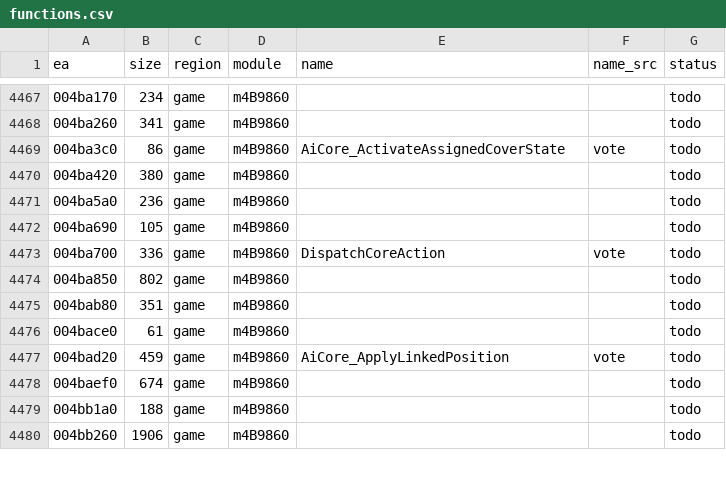
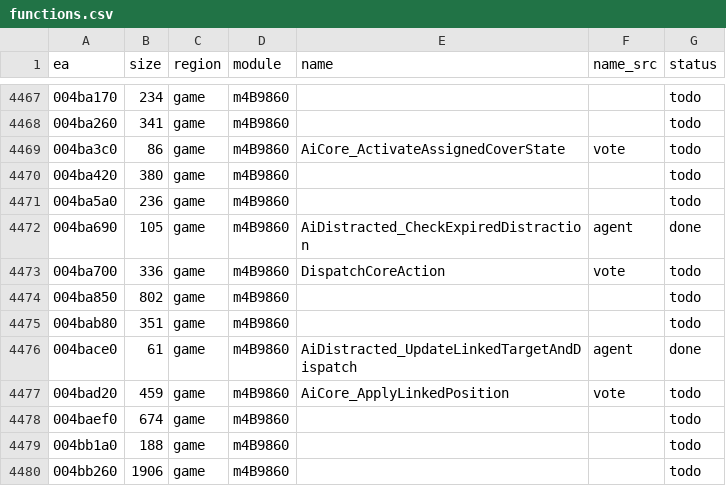
Before and after one commit to eonflux7/csf-re, a CSV file: db/functions.csv, drawn as a sheet; only a part is shown, gaps mark what is left out; the diff covers the shown part only.

```diff
--- a/db/functions.csv
+++ b/db/functions.csv
@@ -4471,3 +4471,3 @@ ea,size,region,module,name,name_src,status
 004ba5a0,236,game,m4B9860,,,todo
-004ba690,105,game,m4B9860,,,todo
+004ba690,105,game,m4B9860,AiDistracted_CheckExpiredDistraction,agent,done
 004ba700,336,game,m4B9860,DispatchCoreAction,vote,todo
@@ -4475,3 +4475,3 @@ ea,size,region,module,name,name_src,status
 004bab80,351,game,m4B9860,,,todo
-004bace0,61,game,m4B9860,,,todo
+004bace0,61,game,m4B9860,AiDistracted_UpdateLinkedTargetAndDispatch,agent,done
 004bad20,459,game,m4B9860,AiCore_ApplyLinkedPosition,vote,todo
```
Also changed, not shown: 64 edited cells elsewhere in this file, 26 other files.
